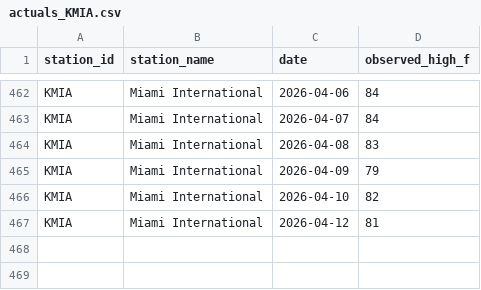
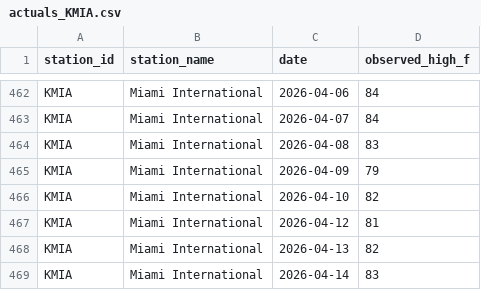
Before and after one commit to foxandfortune/Weather, a CSV file: data/actuals_KMIA.csv, drawn as a sheet; only a part is shown, gaps mark what is left out.

```diff
--- a/data/actuals_KMIA.csv
+++ b/data/actuals_KMIA.csv
@@ -467 +467,3 @@ KMIA,Miami International,2026-04-10,82
 KMIA,Miami International,2026-04-12,81
+KMIA,Miami International,2026-04-13,82
+KMIA,Miami International,2026-04-14,83
```
Also changed, not shown: data/actuals_KMSP.csv, data/actuals_KMSY.csv, 7 other files.
